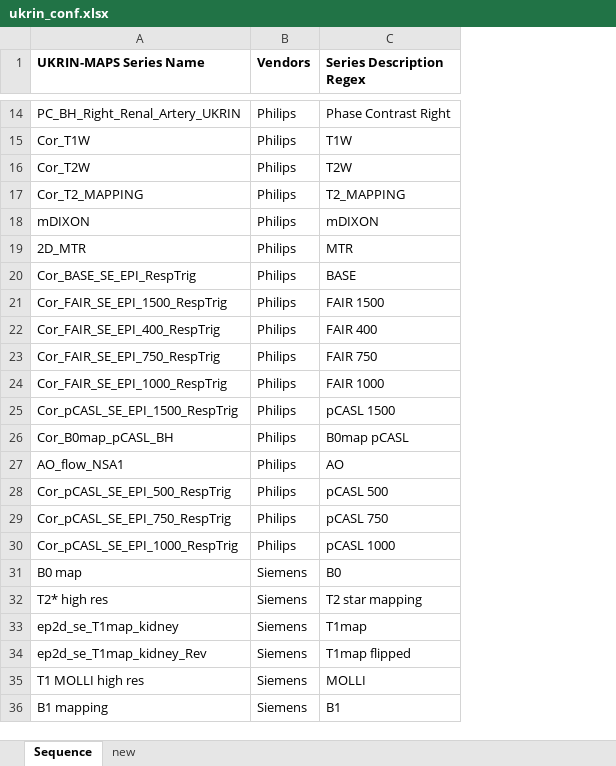
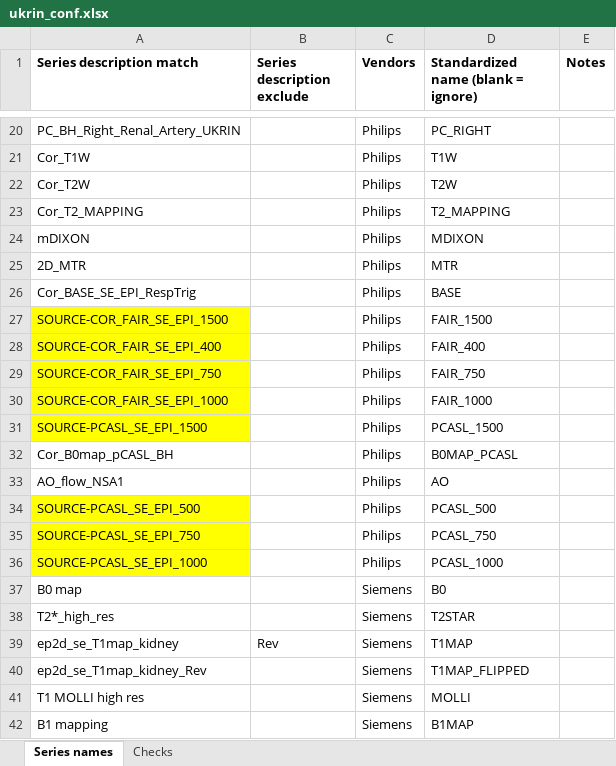
Before and after one commit to SPMIC-UoN/xnat-dicomqc, an Excel workbook: docker/ukrin_conf.xlsx, sheet Series names, drawn as a sheet; only a part is shown, gaps mark what is left out; values as stored, in another font and other column widths than the file's, no borders; removed rows and columns are numbered as before the commit, all else as after; the diff covers the shown part only; the diff names each change by its address in the sheet, - before the commit and + after, or states it on an @@ line.

```diff
--- a/docker/ukrin_conf.xlsx (sheet Series names)
+++ b/docker/ukrin_conf.xlsx (sheet Series names)
-sheet tab: Sequence
+sheet tab: Series names
-sheet tab: new
+sheet tab: Checks
+column B (Series description exclude), row 39: Rev
-column C (Series Description Regex), rows 14-36: Phase Contrast Right | T1W | T2W | T2_MAPPING | mDIXON | MTR | BASE | FAIR 1500 | FAIR 400 | FAIR 750 | FAIR 1000 | pCASL 1500 | B0map pCASL | AO | pCASL 500 | pCASL 750 | pCASL 1000 | B0 | T2 star mapping | T1map | T1map flipped | MOLLI | B1
+column D, row 1: Standardized name (blank = ignore); rows 20-42: PC_RIGHT | T1W | T2W | T2_MAPPING | MDIXON | MTR | BASE | FAIR_1500 | FAIR_400 | FAIR_750 | FAIR_1000 | PCASL_1500 | B0MAP_PCASL | AO | PCASL_500 | PCASL_750 | PCASL_1000 | B0 | T2STAR | T1MAP | T1MAP_FLIPPED | MOLLI | B1MAP
+column E (Notes), empty
-A1: UKRIN-MAPS Series Name
+A1: Series description match
-A27 (Series description match): Cor_FAIR_SE_EPI_1500_RespTrig
+A27 (Series description match): SOURCE-COR_FAIR_SE_EPI_1500
-A27:A31 fill: none
+A27:A31 fill: #FFFF00
-A28 (Series description match): Cor_FAIR_SE_EPI_400_RespTrig
+A28 (Series description match): SOURCE-COR_FAIR_SE_EPI_400
-A29 (Series description match): Cor_FAIR_SE_EPI_750_RespTrig
+A29 (Series description match): SOURCE-COR_FAIR_SE_EPI_750
-A30 (Series description match): Cor_FAIR_SE_EPI_1000_RespTrig
+A30 (Series description match): SOURCE-COR_FAIR_SE_EPI_1000
-A31 (Series description match): Cor_pCASL_SE_EPI_1500_RespTrig
+A31 (Series description match): SOURCE-PCASL_SE_EPI_1500
-A34 (Series description match): Cor_pCASL_SE_EPI_500_RespTrig
+A34 (Series description match): SOURCE-PCASL_SE_EPI_500
-A34:A36 fill: none
+A34:A36 fill: #FFFF00
-A35 (Series description match): Cor_pCASL_SE_EPI_750_RespTrig
+A35 (Series description match): SOURCE-PCASL_SE_EPI_750
-A36 (Series description match): Cor_pCASL_SE_EPI_1000_RespTrig
+A36 (Series description match): SOURCE-PCASL_SE_EPI_1000
-A38 (Series description match): T2* high res
+A38 (Series description match): T2*_high_res
```
Also changed, not shown: 6 added rows and 9 edited cells elsewhere in this sheet, sheet Checks, formulas that keep their value, 3 other files.
